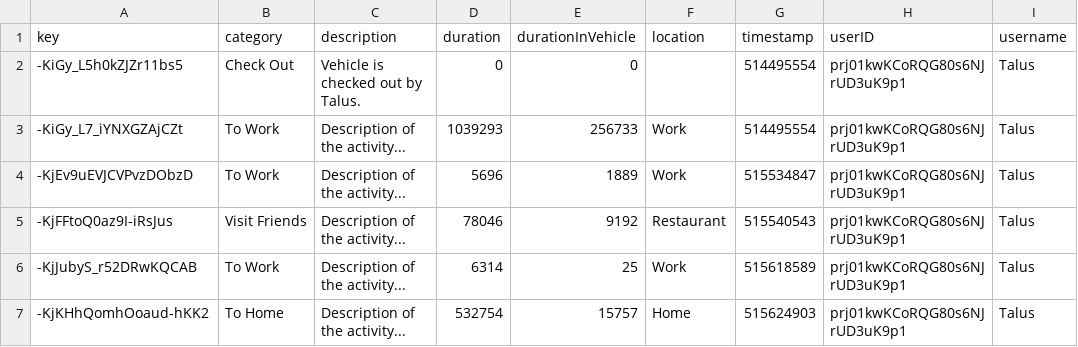
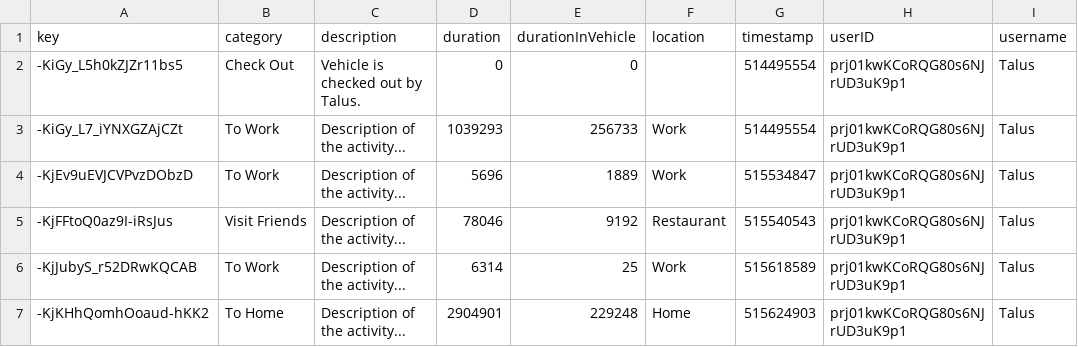
Before and after one commit to hxw0109/json2csv_xh, a CSV file: activity Talus' Car.csv, drawn as a sheet; only a part is shown; the diff names each change by its address in the sheet, - before the commit and + after, or states it on an @@ line.

```diff
--- a/activity Talus' Car.csv
+++ b/activity Talus' Car.csv
-D7 (duration): 532754
+D7 (duration): 2904901
-E7 (durationInVehicle): 15757
+E7 (durationInVehicle): 229248
```
Also changed, not shown: activity AVL Vehicle 2.csv, activity Ford HiL.csv, 15 other files.
